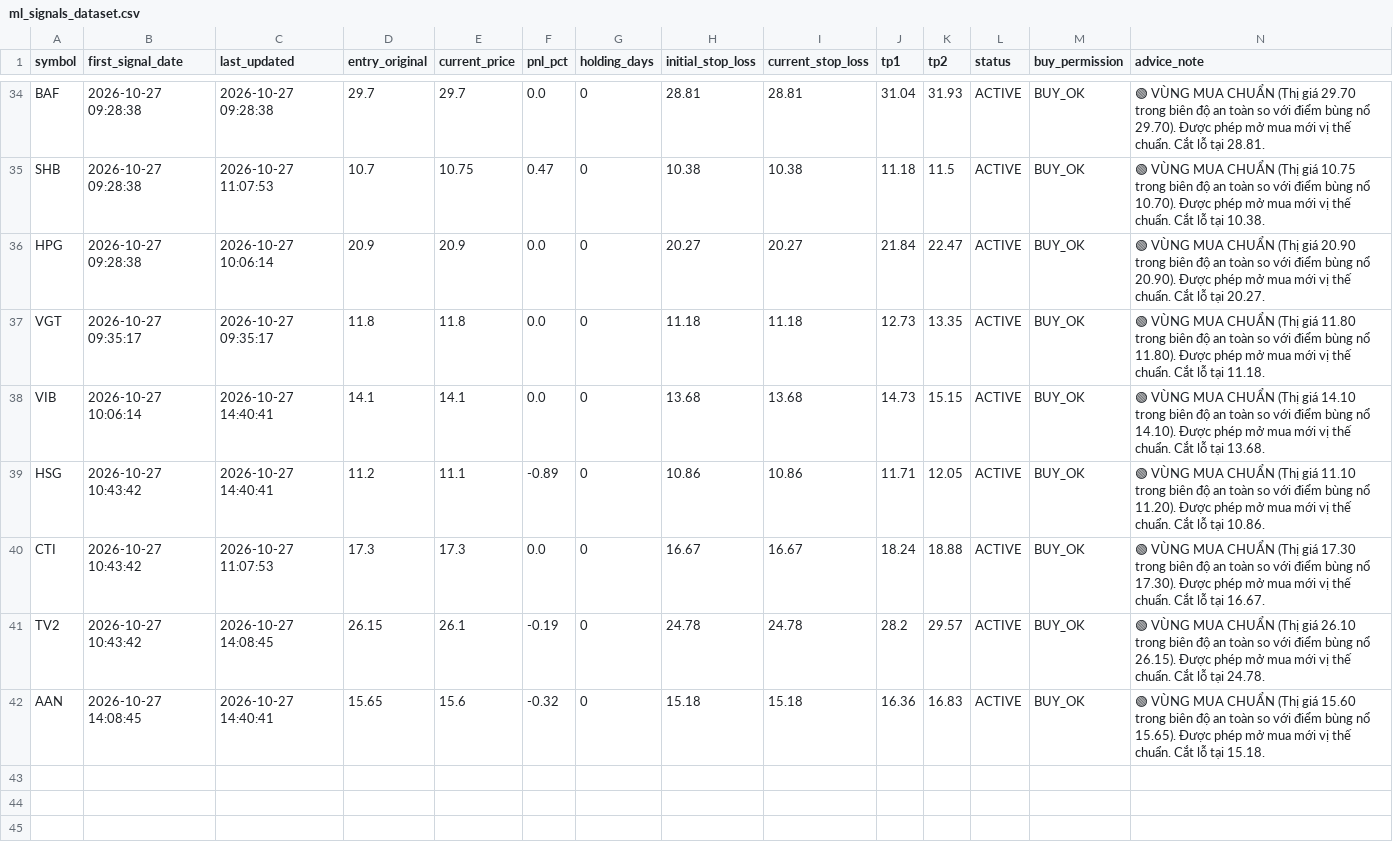
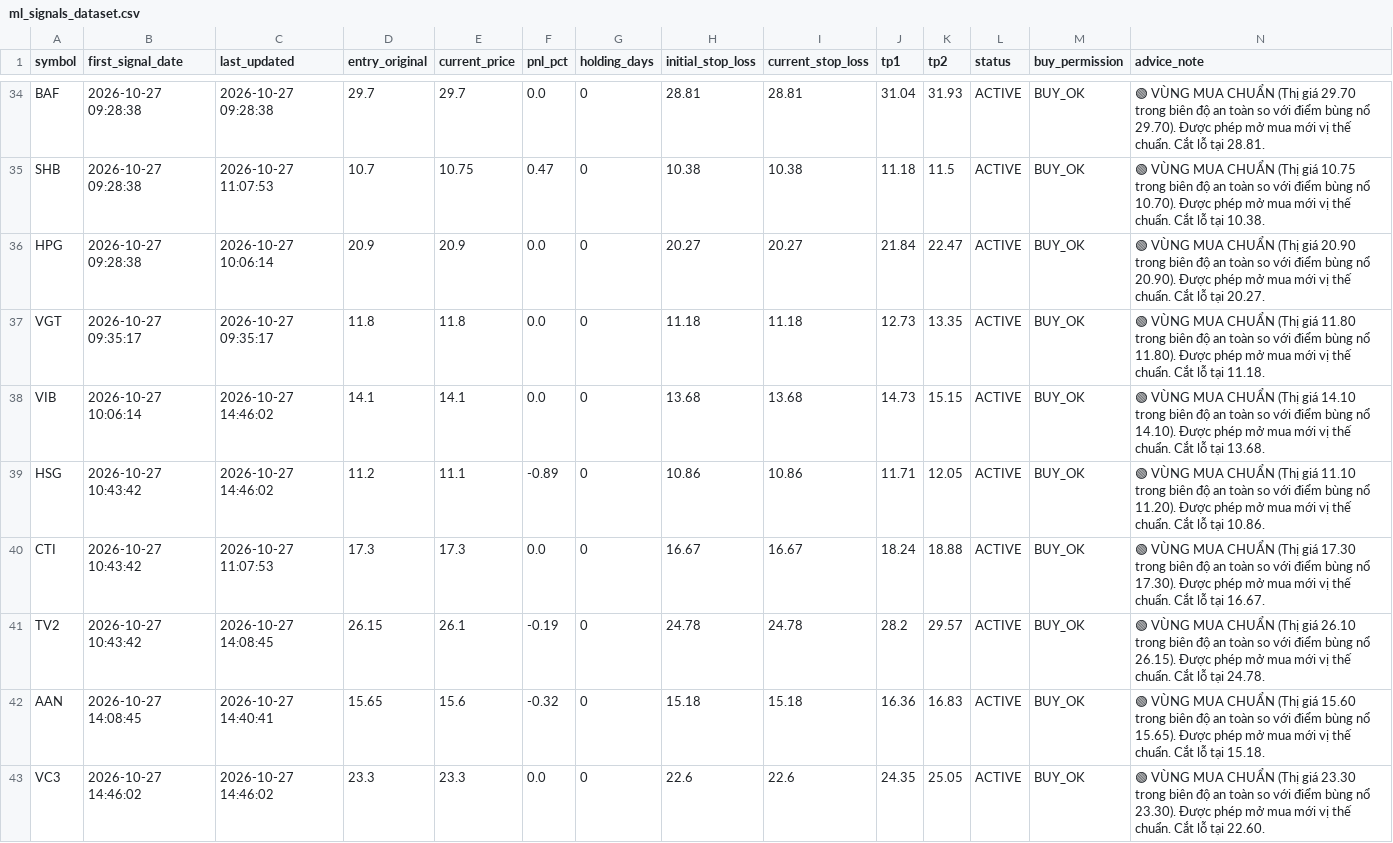
Before and after one commit to DaniNguyen2509/Neiro-Stock-VN, a CSV file: data/ml_signals_dataset.csv, drawn as a sheet; only a part is shown, gaps mark what is left out; rows hold the shown columns only; the diff covers the shown part only; the diff names each change by its address in the sheet, - before the commit and + after, or states it on an @@ line.

```diff
--- a/data/ml_signals_dataset.csv
+++ b/data/ml_signals_dataset.csv
-C38:C39 (last_updated): 2026-10-27 14:40:41
+C38:C39 (last_updated): 2026-10-27 14:46:02
+row 43: VC3 | 2026-10-27 14:46:02 | 2026-10-27 14:46:02 | 23.3 | 23.3 | 0.0 | 0 | 22.6 | 22.6 | 24.35 | 25.05 | ACTIVE | BUY_OK | 🟢 VÙNG MUA CHUẨN (Thị giá 23.30 trong biên độ an toàn so với điểm bùng nổ 23.30). Được phép mở mua mới vị thế chuẩn. Cắt lỗ tại 22.60.
```
Also changed, not shown: 38 edited cells elsewhere in this file, 4 other files.
